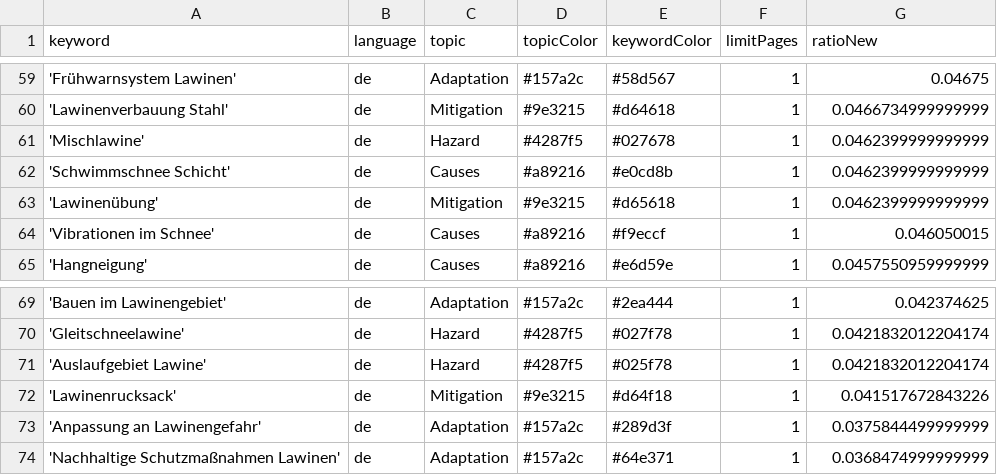
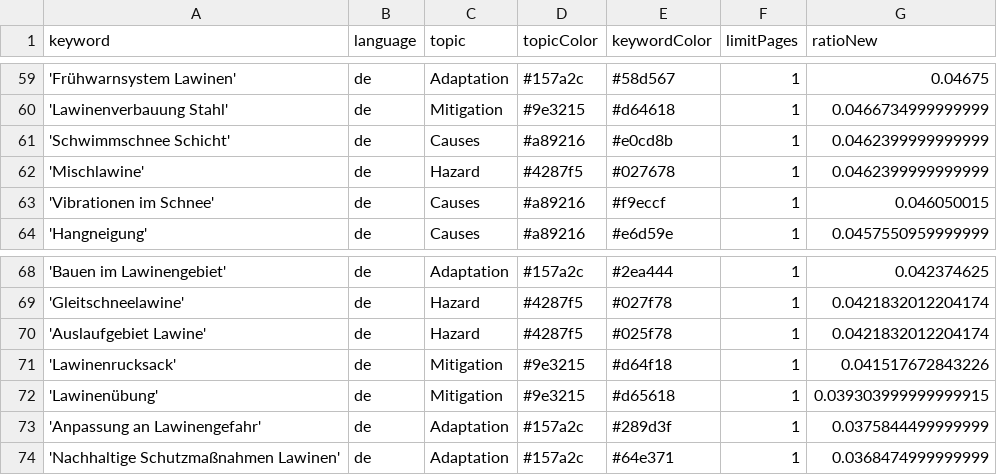
Before and after one commit to picawe-news/AvalancheIsComing, a CSV file: keywords.csv, drawn as a sheet; only a part is shown, gaps mark what is left out.

Commit message:
Commit from GitHub Actions (harvest:0.0)

```diff
--- a/keywords.csv
+++ b/keywords.csv
@@ -60,5 +60,4 @@ keyword,language,topic,topicColor,keywordColor,limitPages,ratioNew
 'Lawinenverbauung Stahl',de,Mitigation,#9e3215,#d64618,1,0.0466734999999999
+'Schwimmschnee Schicht',de,Causes,#a89216,#e0cd8b,1,0.0462399999999999
 'Mischlawine',de,Hazard,#4287f5,#027678,1,0.0462399999999999
-'Schwimmschnee Schicht',de,Causes,#a89216,#e0cd8b,1,0.0462399999999999
-'Lawinenübung',de,Mitigation,#9e3215,#d65618,1,0.0462399999999999
 'Vibrationen im Schnee',de,Causes,#a89216,#f9eccf,1,0.046050015
@@ -72,2 +71,3 @@ keyword,language,topic,topicColor,keywordColor,limitPages,ratioNew
 'Lawinenrucksack',de,Mitigation,#9e3215,#d64f18,1,0.041517672843226
+'Lawinenübung',de,Mitigation,#9e3215,#d65618,1,0.039303999999999915
 'Anpassung an Lawinengefahr',de,Adaptation,#157a2c,#289d3f,1,0.0375844499999999
```
